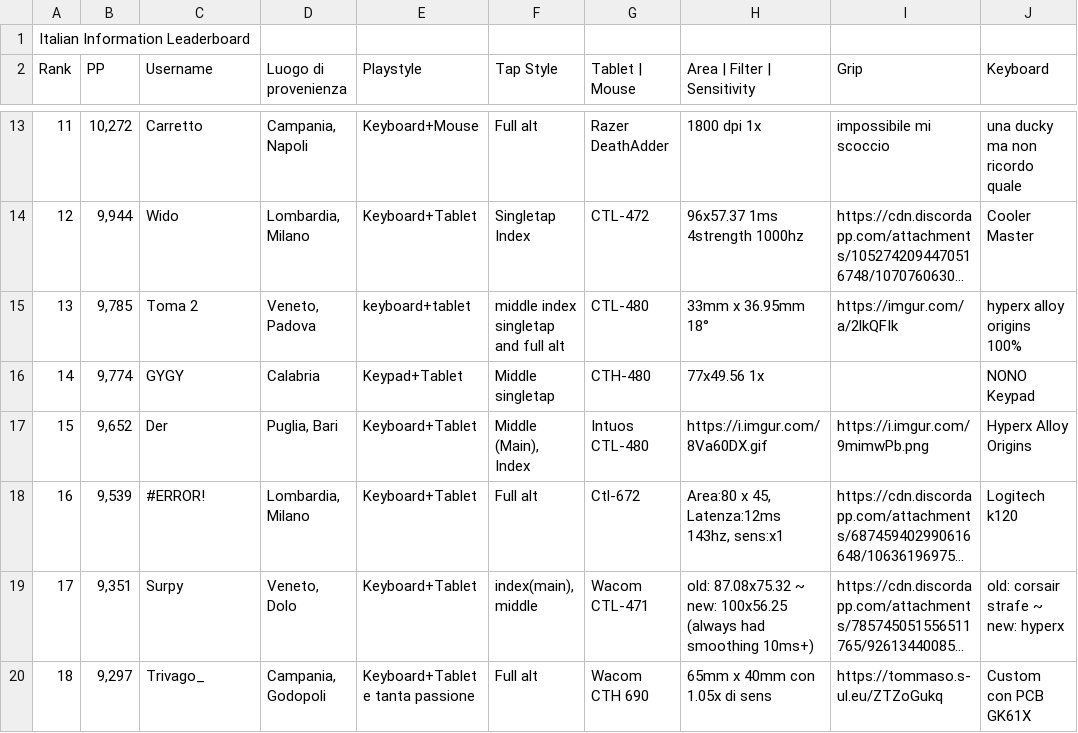
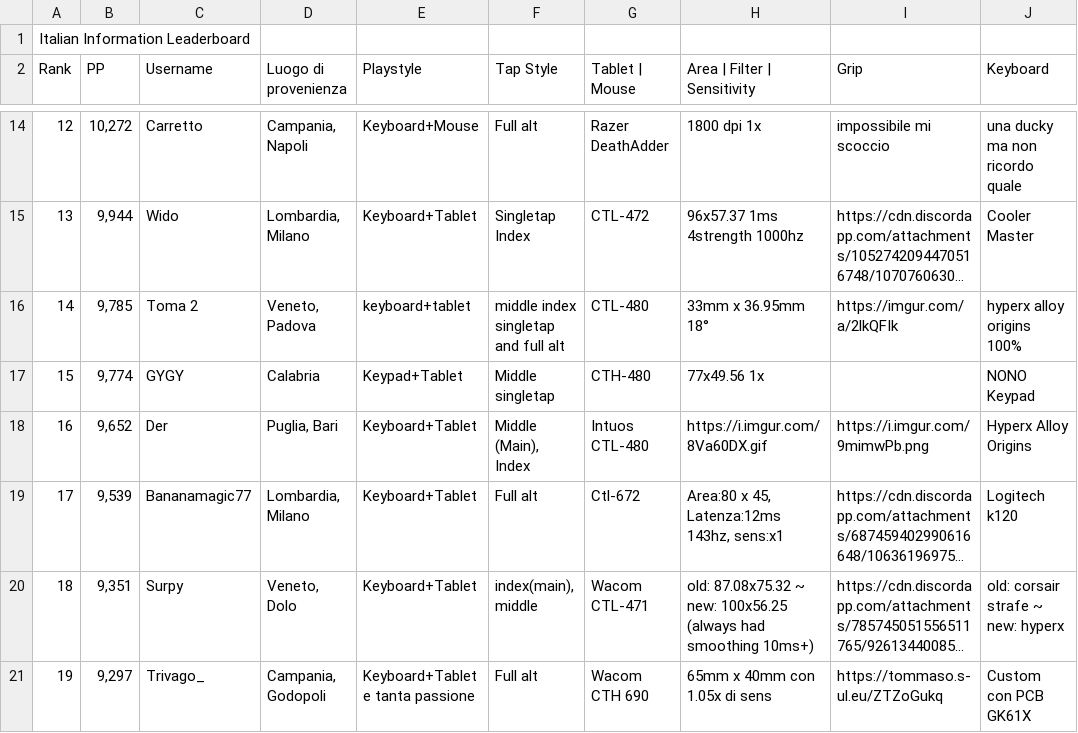
Before and after one commit to Sclafus/italian-top-players-gear, a TSV file: data.tsv, drawn as a sheet; only a part is shown, gaps mark what is left out; long unchanged cells end in …; addresses are those after the commit; the diff covers the shown part only; the diff names each change by its address in the sheet, - before the commit and + after, or states it on an @@ line.

```diff
--- a/data.tsv
+++ b/data.tsv
@@ column A (Rank) renumbered between rows 5 and 34 @@
-C19 (Username): #ERROR!
+C19 (Username): Bananamagic77
```
Also changed, not shown: 2 added rows, 2 removed rows and 5 edited cells elsewhere in this file, 1 other file.
